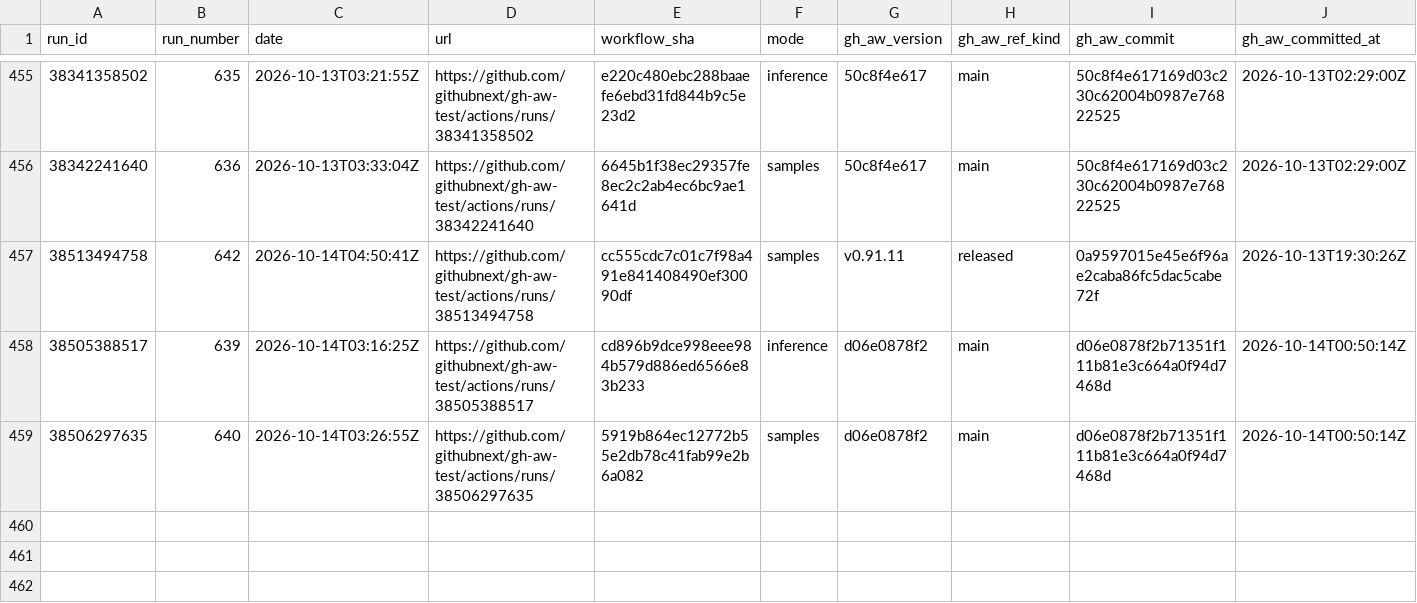
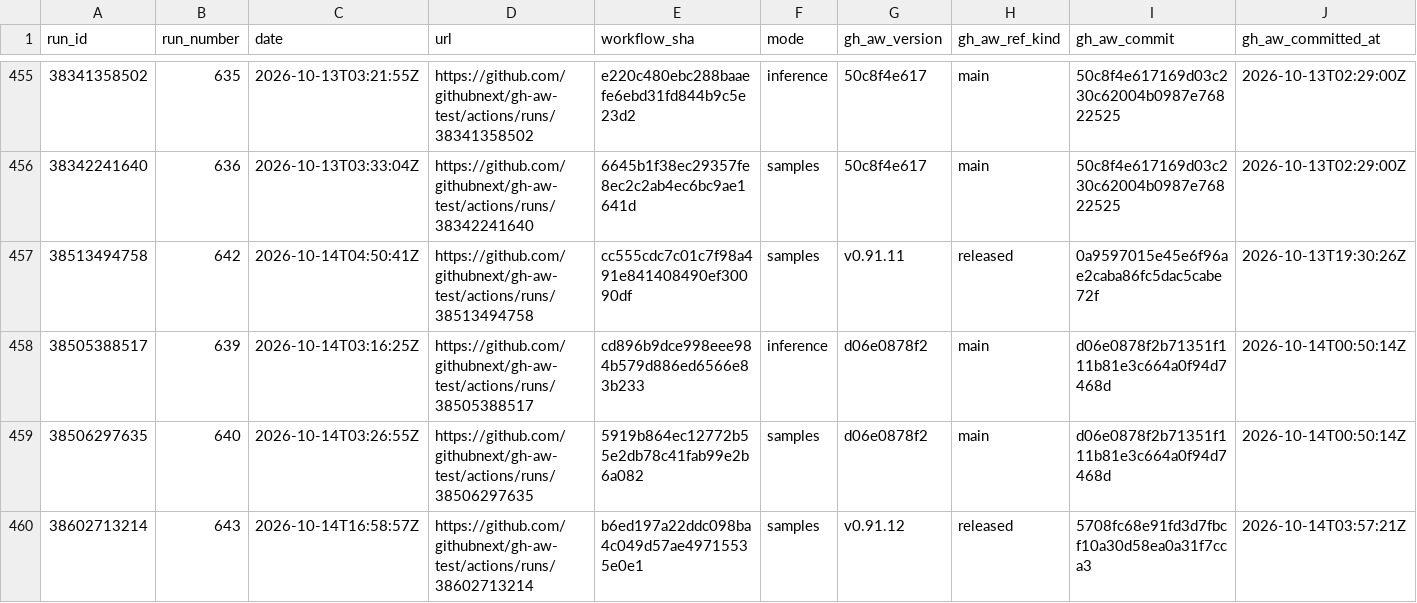
Before and after one commit to githubnext/gh-aw-test, a CSV file: workflow-history-report/runs.csv, drawn as a sheet; only a part is shown, gaps mark what is left out; rows hold the shown columns only; the diff names each change by its address in the sheet, - before the commit and + after, or states it on an @@ line.

```diff
--- a/workflow-history-report/runs.csv
+++ b/workflow-history-report/runs.csv
+row 460: 38602713214 | 643 | 2026-10-14T16:58:57Z | https://github.com/githubnext/gh-aw-test/actions/runs/38602713214 | b6ed197a22ddc098ba4c049d57ae49715535e0e1 | samples | v0.91.12 | released | 5708fc68e91fd3d7fbcf10a30d58ea0a31f7cca3 | 2026-10-14T03:57:21Z
```
Also changed, not shown: 8 other files.
